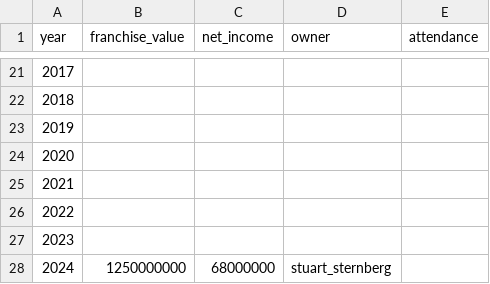
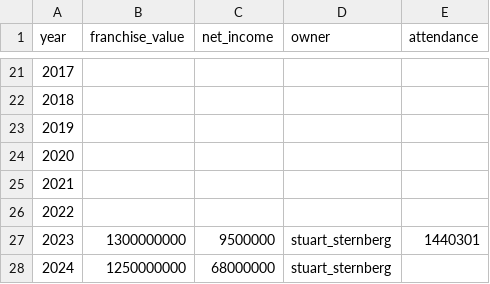
Before and after one commit to SterlingIvey/Baseball-Owner-Demographic-Data-Analyzer, a CSV file: tbd/value_over_time.csv, drawn as a sheet; only a part is shown, gaps mark what is left out.

Commit message:
Update value_over_time.csv

```diff
--- a/tbd/value_over_time.csv
+++ b/tbd/value_over_time.csv
@@ -26,3 +26,3 @@ year,franchise_value,net_income,owner,attendance
 2022,
-2023,
+2023,1300000000,9500000,stuart_sternberg,1440301
 2024,1250000000,68000000,stuart_sternberg,
```
